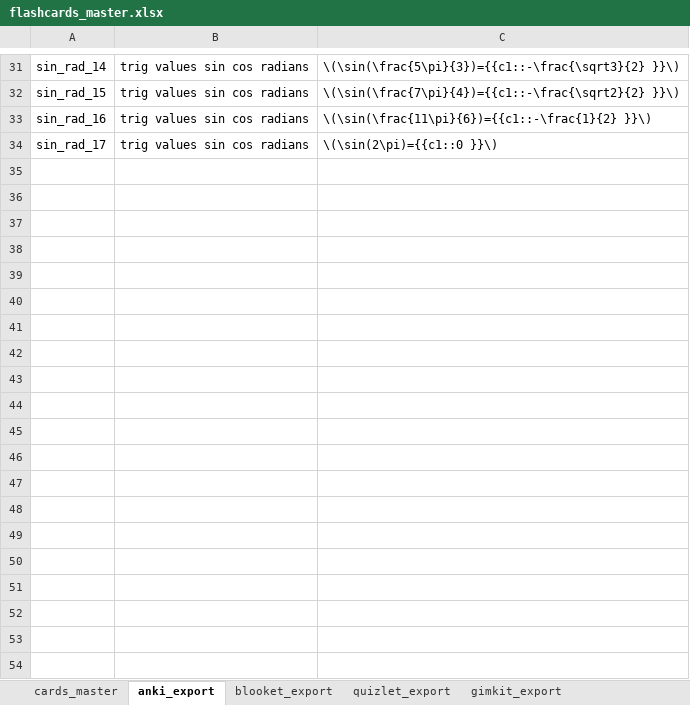
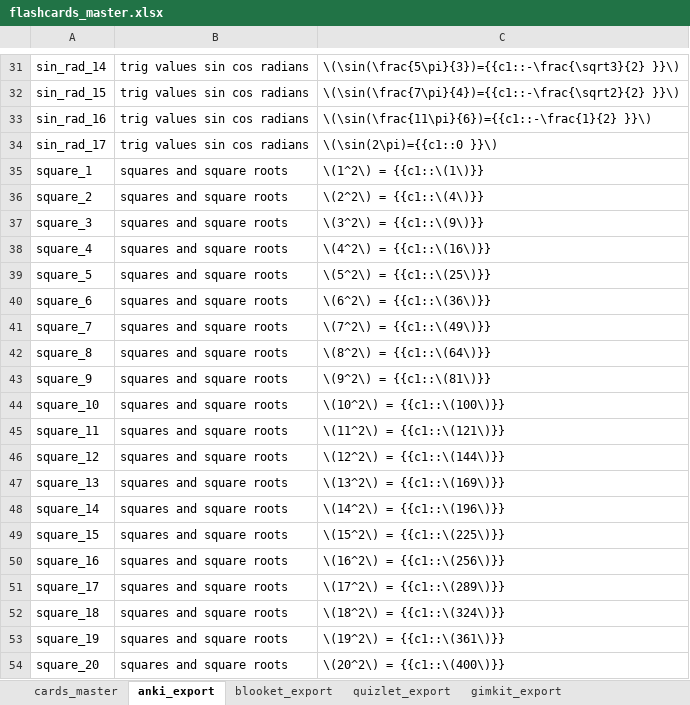
Before and after one commit to mrmath3/Math-Flashcards, an Excel workbook: excel/flashcards_master.xlsx, sheet anki_export, drawn as a sheet; only a part is shown, gaps mark what is left out; values as stored, in another font and other column widths than the file's, no borders; the diff covers the shown part only; the diff names each change by its address in the sheet, - before the commit and + after, or states it on an @@ line.

```diff
--- a/excel/flashcards_master.xlsx (sheet anki_export)
+++ b/excel/flashcards_master.xlsx (sheet anki_export)
+row 35: square_1 | squares and square roots | \(1^2\) = {{c1::\(1\)}}
+row 36: square_2 | squares and square roots | \(2^2\) = {{c1::\(4\)}}
+row 37: square_3 | squares and square roots | \(3^2\) = {{c1::\(9\)}}
+row 38: square_4 | squares and square roots | \(4^2\) = {{c1::\(16\)}}
+row 39: square_5 | squares and square roots | \(5^2\) = {{c1::\(25\)}}
+row 40: square_6 | squares and square roots | \(6^2\) = {{c1::\(36\)}}
+row 41: square_7 | squares and square roots | \(7^2\) = {{c1::\(49\)}}
+row 42: square_8 | squares and square roots | \(8^2\) = {{c1::\(64\)}}
+row 43: square_9 | squares and square roots | \(9^2\) = {{c1::\(81\)}}
+row 44: square_10 | squares and square roots | \(10^2\) = {{c1::\(100\)}}
+row 45: square_11 | squares and square roots | \(11^2\) = {{c1::\(121\)}}
+row 46: square_12 | squares and square roots | \(12^2\) = {{c1::\(144\)}}
+row 47: square_13 | squares and square roots | \(13^2\) = {{c1::\(169\)}}
+row 48: square_14 | squares and square roots | \(14^2\) = {{c1::\(196\)}}
+row 49: square_15 | squares and square roots | \(15^2\) = {{c1::\(225\)}}
+row 50: square_16 | squares and square roots | \(16^2\) = {{c1::\(256\)}}
+row 51: square_17 | squares and square roots | \(17^2\) = {{c1::\(289\)}}
+row 52: square_18 | squares and square roots | \(18^2\) = {{c1::\(324\)}}
+row 53: square_19 | squares and square roots | \(19^2\) = {{c1::\(361\)}}
+row 54: square_20 | squares and square roots | \(20^2\) = {{c1::\(400\)}}
```
Also changed, not shown: 20 added rows elsewhere in this sheet, sheet cards_master.
